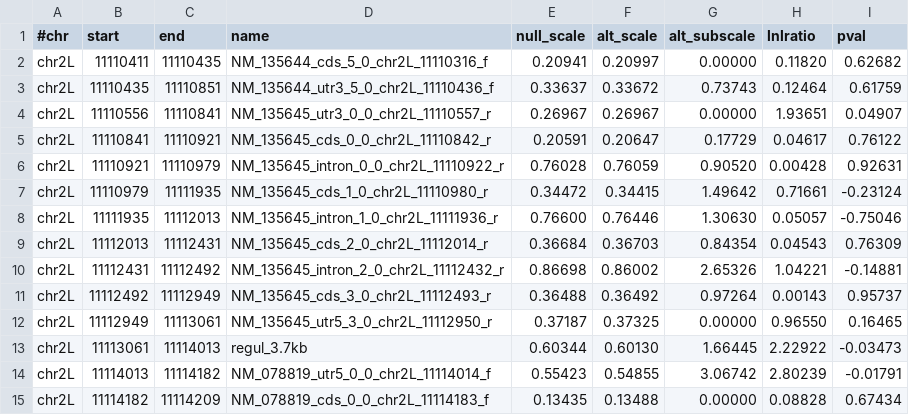
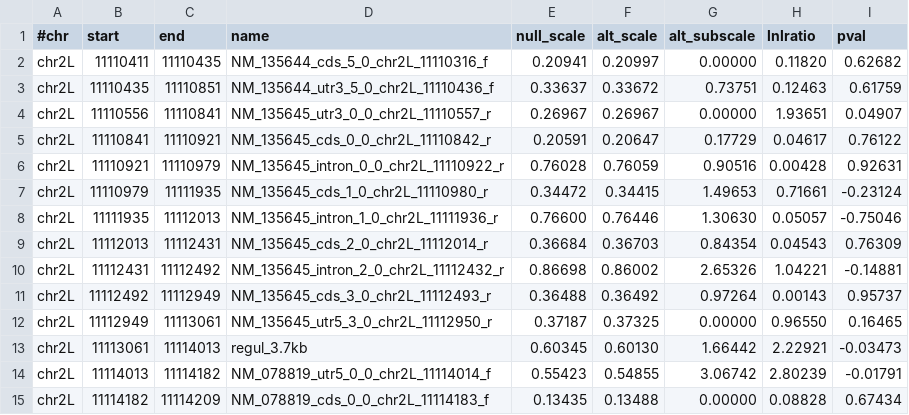
Before and after one commit to aavilaherrera/flymating, a TSV file: reg_3.7/phylop/droSim1-phylop27-features.tsv, drawn as a sheet.

```diff
--- a/reg_3.7/phylop/droSim1-phylop27-features.tsv
+++ b/reg_3.7/phylop/droSim1-phylop27-features.tsv
@@ -2,7 +2,7 @@
 chr2L	11110411	11110435	NM_135644_cds_5_0_chr2L_11110316_f	0.20941	0.20997	0.00000	0.11820	0.62682
-chr2L	11110435	11110851	NM_135644_utr3_5_0_chr2L_11110436_f	0.33637	0.33672	0.73743	0.12464	0.61759
+chr2L	11110435	11110851	NM_135644_utr3_5_0_chr2L_11110436_f	0.33637	0.33672	0.73751	0.12463	0.61759
 chr2L	11110556	11110841	NM_135645_utr3_0_0_chr2L_11110557_r	0.26967	0.26967	0.00000	1.93651	0.04907
 chr2L	11110841	11110921	NM_135645_cds_0_0_chr2L_11110842_r	0.20591	0.20647	0.17729	0.04617	0.76122
-chr2L	11110921	11110979	NM_135645_intron_0_0_chr2L_11110922_r	0.76028	0.76059	0.90520	0.00428	0.92631
-chr2L	11110979	11111935	NM_135645_cds_1_0_chr2L_11110980_r	0.34472	0.34415	1.49642	0.71661	-0.23124
+chr2L	11110921	11110979	NM_135645_intron_0_0_chr2L_11110922_r	0.76028	0.76059	0.90516	0.00428	0.92631
+chr2L	11110979	11111935	NM_135645_cds_1_0_chr2L_11110980_r	0.34472	0.34415	1.49653	0.71661	-0.23124
 chr2L	11111935	11112013	NM_135645_intron_1_0_chr2L_11111936_r	0.76600	0.76446	1.30630	0.05057	-0.75046
@@ -12,3 +12,3 @@ chr2L	11112492	11112949	NM_135645_cds_3_0_chr2L_11112493_r	0.36488	0.36492	0.972
 chr2L	11112949	11113061	NM_135645_utr5_3_0_chr2L_11112950_r	0.37187	0.37325	0.00000	0.96550	0.16465
-chr2L	11113061	11114013	regul_3.7kb	0.60344	0.60130	1.66445	2.22922	-0.03473
+chr2L	11113061	11114013	regul_3.7kb	0.60345	0.60130	1.66442	2.22921	-0.03473
 chr2L	11114013	11114182	NM_078819_utr5_0_0_chr2L_11114014_f	0.55423	0.54855	3.06742	2.80239	-0.01791
```
Also changed, not shown: reg_3.7/phylop/allbr-phylop27-features.tsv, reg_3.7/phylop/dm6-phylop27-features.tsv, 13 other files.
